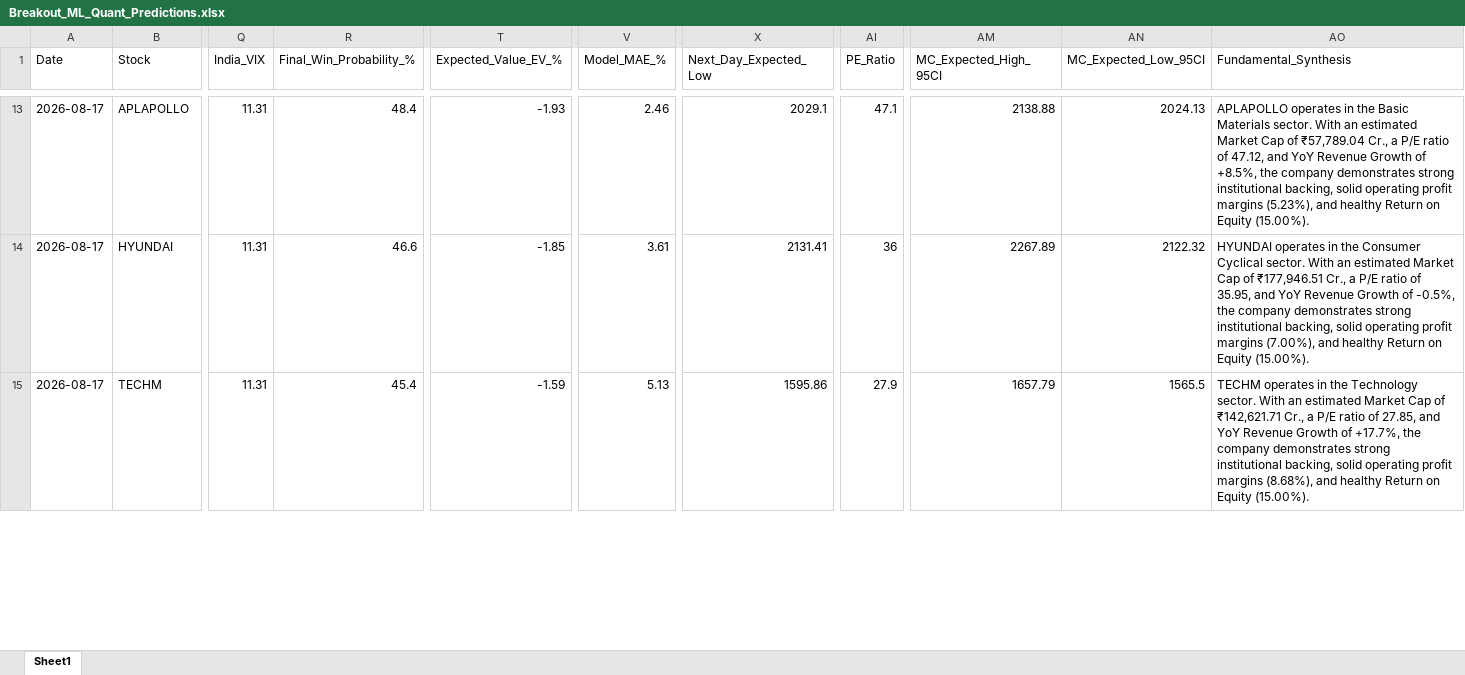
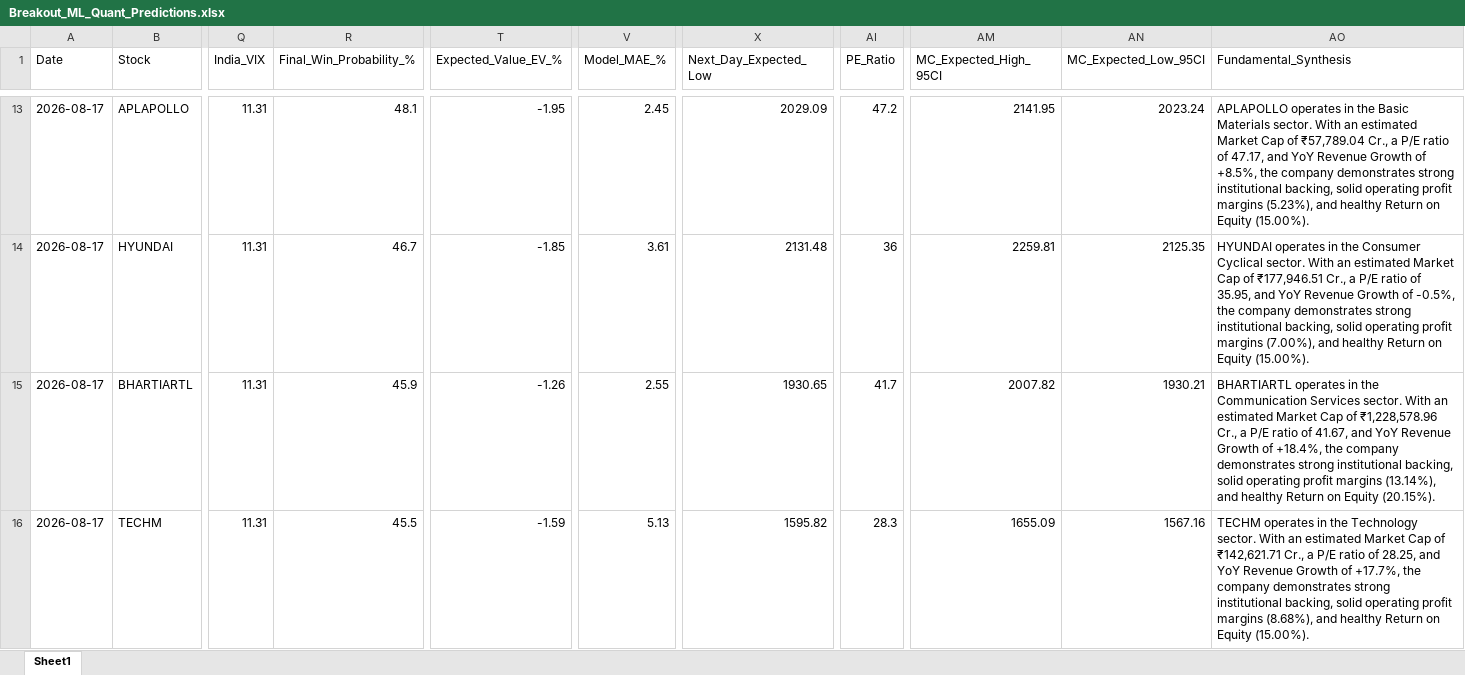
Before and after one commit to chiragkuk24/Final-Stocks, an Excel workbook: Breakout_ML_Quant_Predictions.xlsx, sheet Sheet1, drawn as a sheet; only a part is shown, gaps mark what is left out; values as stored, in another font and other column widths than the file's, no borders; addresses are those after the commit; rows hold the shown columns only; the diff covers the shown part only; the diff names each change by its address in the sheet, - before the commit and + after, or states it on an @@ line.

```diff
--- a/Breakout_ML_Quant_Predictions.xlsx (sheet Sheet1)
+++ b/Breakout_ML_Quant_Predictions.xlsx (sheet Sheet1)
-R13 (Final_Win_Probability_%): 48.4
+R13 (Final_Win_Probability_%): 48.1
-T13 (Expected_Value_EV_%): -1.93
+T13 (Expected_Value_EV_%): -1.95
-V13 (Model_MAE_%): 2.46
+V13 (Model_MAE_%): 2.45
-X13 (Next_Day_Expected_Low): 2029.1
+X13 (Next_Day_Expected_Low): 2029.09
-AI13 (PE_Ratio): 47.1
+AI13 (PE_Ratio): 47.2
-AM13 (MC_Expected_High_95CI): 2138.88
+AM13 (MC_Expected_High_95CI): 2141.95
-AN13 (MC_Expected_Low_95CI): 2024.13
+AN13 (MC_Expected_Low_95CI): 2023.24
-AO13 (Fundamental_Synthesis): …ratio of 47.12, and YoY…
+AO13 (Fundamental_Synthesis): …ratio of 47.17, and YoY…
-R14 (Final_Win_Probability_%): 46.6
+R14 (Final_Win_Probability_%): 46.7
-X14 (Next_Day_Expected_Low): 2131.41
+X14 (Next_Day_Expected_Low): 2131.48
-AM14 (MC_Expected_High_95CI): 2267.89
+AM14 (MC_Expected_High_95CI): 2259.81
-AN14 (MC_Expected_Low_95CI): 2122.32
+AN14 (MC_Expected_Low_95CI): 2125.35
+row 15: 2026-08-17 | BHARTIARTL | 11.31 | 45.9 | -1.26 | 2.55 | 1930.65 | 41.7 | 2007.82 | 1930.21 | BHARTIARTL operates in the Communication Services sector. With an estimated Market Cap of ₹1,228,578.96 Cr., a P/E ratio of 41.67, and YoY Revenue Growth of +18.4%, the company demonstrates strong institutional backing, solid operating profit margins (13.14%), and healthy Return on Equity (20.15%).
-R16 (Final_Win_Probability_%): 45.4
+R16 (Final_Win_Probability_%): 45.5
-X16 (Next_Day_Expected_Low): 1595.86
+X16 (Next_Day_Expected_Low): 1595.82
-AI16 (PE_Ratio): 27.9
+AI16 (PE_Ratio): 28.3
-AM16 (MC_Expected_High_95CI): 1657.79
+AM16 (MC_Expected_High_95CI): 1655.09
-AN16 (MC_Expected_Low_95CI): 1565.5
+AN16 (MC_Expected_Low_95CI): 1567.16
-AO16 (Fundamental_Synthesis): …ratio of 27.85, and YoY…
+AO16 (Fundamental_Synthesis): …ratio of 28.25, and YoY…
```
Also changed, not shown: 3 added rows, 4 removed rows and 75 edited cells elsewhere in this sheet, Final_Breakout_List.xlsx, 2 other files.
